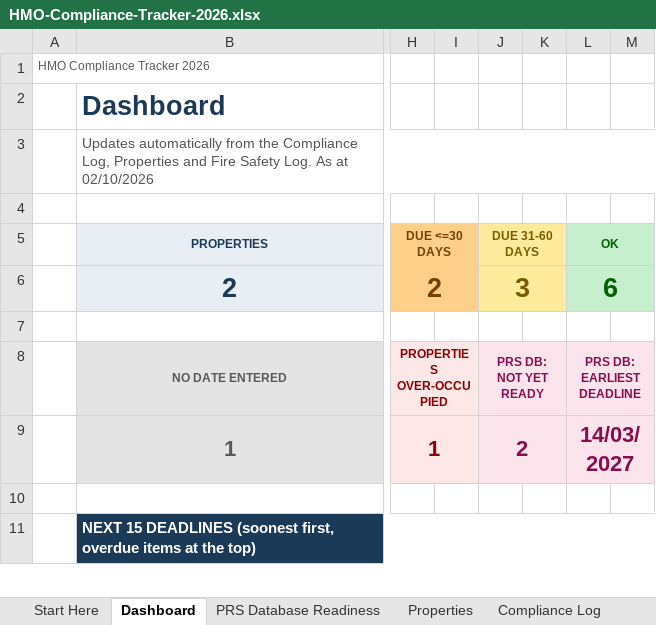
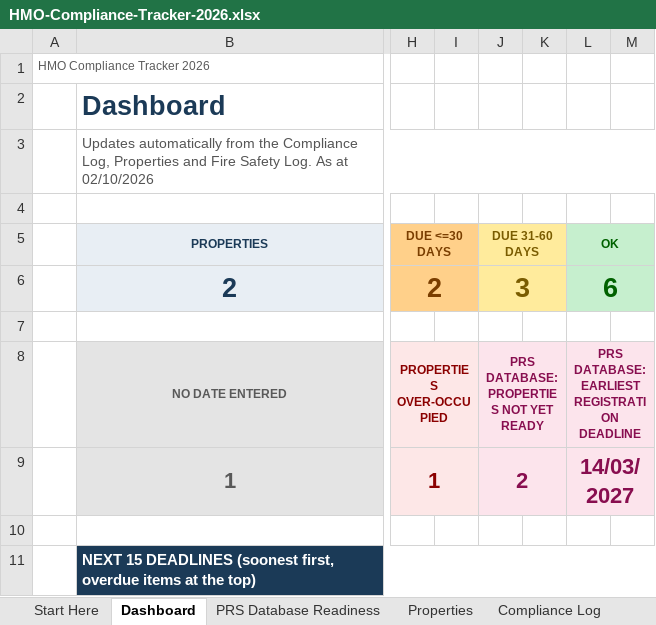
Before and after one commit to InnovateDigi/innovateuk-templates, an Excel workbook: d/010fb7f7d1e906a7e3a2e5be9a51cea2/HMO-Compliance-Tracker-2026.xlsx, sheet Dashboard, drawn as a sheet; only a part is shown, gaps mark what is left out; values as stored, in another font and other column widths than the file's, no borders; conditional formats not drawn; the diff names each change by its address in the sheet, - before the commit and + after, or states it on an @@ line.

```diff
--- a/d/010fb7f7d1e906a7e3a2e5be9a51cea2/HMO-Compliance-Tracker-2026.xlsx (sheet Dashboard)
+++ b/d/010fb7f7d1e906a7e3a2e5be9a51cea2/HMO-Compliance-Tracker-2026.xlsx (sheet Dashboard)
-J8 (DUE 31-60 DAYS): PRS DB: NOT YET READY
+J8 (DUE 31-60 DAYS): PRS DATABASE: PROPERTIES NOT YET READY
-L8 (OK): PRS DB: EARLIEST DEADLINE
+L8 (OK): PRS DATABASE: EARLIEST REGISTRATION DEADLINE
```
Also changed, not shown: sheet PRS Database Readiness, sheet Reference, hidden cells, 9 other files.
